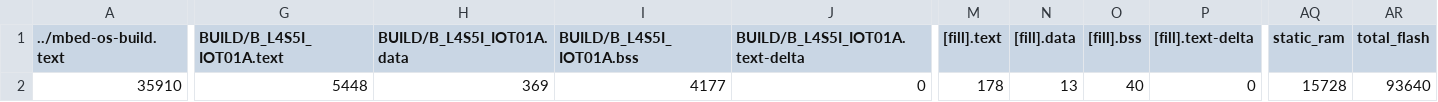
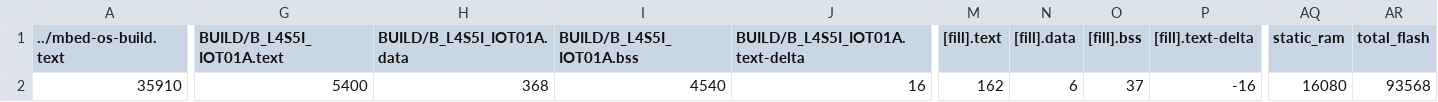
Before and after one commit to LeeMuxian/mbed_final, a CSV file: BUILD/B_L4S5I_IOT01A/GCC_ARM/mbed_final_map.csv, drawn as a sheet; only a part is shown, gaps mark what is left out; the diff names each change by its address in the sheet, - before the commit and + after, or states it on an @@ line.

```diff
--- a/BUILD/B_L4S5I_IOT01A/GCC_ARM/mbed_final_map.csv
+++ b/BUILD/B_L4S5I_IOT01A/GCC_ARM/mbed_final_map.csv
-G2 (BUILD/B_L4S5I_IOT01A.text): 5448
+G2 (BUILD/B_L4S5I_IOT01A.text): 5400
-H2 (BUILD/B_L4S5I_IOT01A.data): 369
+H2 (BUILD/B_L4S5I_IOT01A.data): 368
-I2 (BUILD/B_L4S5I_IOT01A.bss): 4177
+I2 (BUILD/B_L4S5I_IOT01A.bss): 4540
-J2 (BUILD/B_L4S5I_IOT01A.text-delta): 0
+J2 (BUILD/B_L4S5I_IOT01A.text-delta): 16
-M2 ([fill].text): 178
+M2 ([fill].text): 162
-N2 ([fill].data): 13
+N2 ([fill].data): 6
-O2 ([fill].bss): 40
+O2 ([fill].bss): 37
-P2 ([fill].text-delta): 0
+P2 ([fill].text-delta): -16
-AQ2 (static_ram): 15728
+AQ2 (static_ram): 16080
-AR2 (total_flash): 93640
+AR2 (total_flash): 93568
```
Also changed, not shown: 10 other files.
